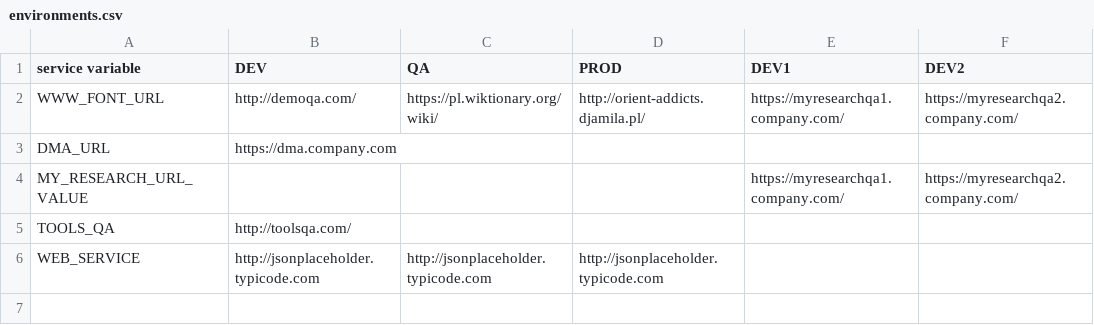
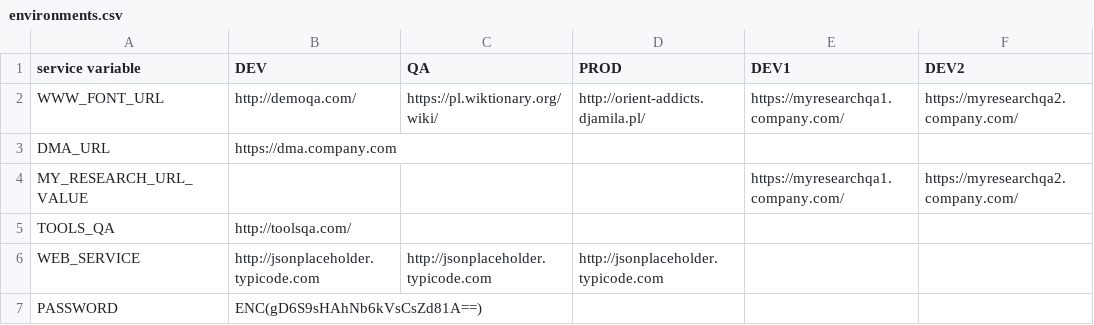
Before and after one commit to devonfw/mrchecker, a CSV file: allure-framework-modules/allure-core-module/src/resources/enviroments/environments.csv, drawn as a sheet; the diff names each change by its address in the sheet, - before the commit and + after, or states it on an @@ line.

Commit message:
Tests fixed

```diff
--- a/allure-framework-modules/allure-core-module/src/resources/enviroments/environments.csv
+++ b/allure-framework-modules/allure-core-module/src/resources/enviroments/environments.csv
+row 7: PASSWORD | ENC(gD6S9sHAhNb6kVsCsZd81A==)
```
